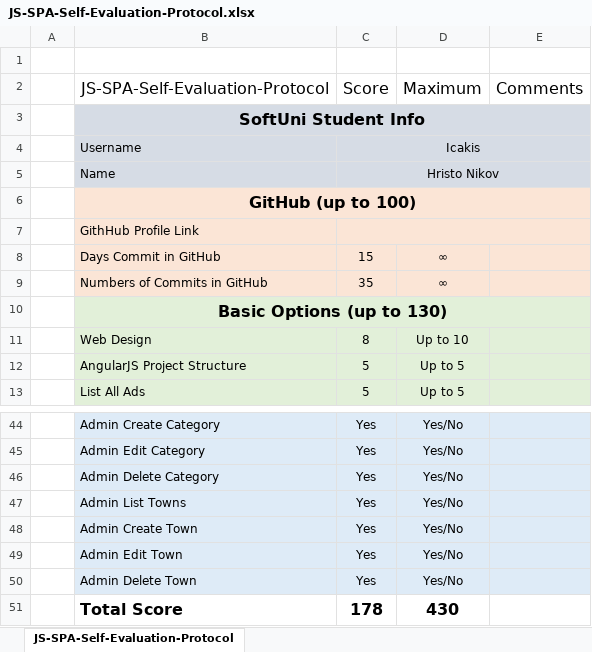
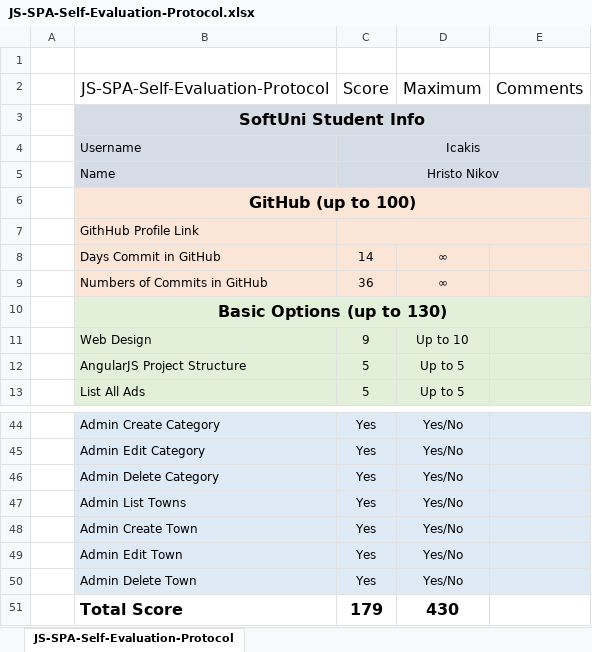
Before and after one commit to Icakis/Ads-Project---AngularJS, an Excel workbook: JS-SPA-Self-Evaluation-Protocol.xlsx, sheet JS-SPA-Self-Evaluation-Protocol, drawn as a sheet; only a part is shown, gaps mark what is left out; values as stored, in another font and other column widths than the file's, no borders; the diff names each change by its address in the sheet, - before the commit and + after, or states it on an @@ line.

```diff
--- a/JS-SPA-Self-Evaluation-Protocol.xlsx (sheet JS-SPA-Self-Evaluation-Protocol)
+++ b/JS-SPA-Self-Evaluation-Protocol.xlsx (sheet JS-SPA-Self-Evaluation-Protocol)
-C8: 15
+C8: 14
-C9: 35
+C9: 36
-C11: 8
+C11: 9
-C51: 178
+C51: 179
```
Also changed, not shown: 7 other files.
